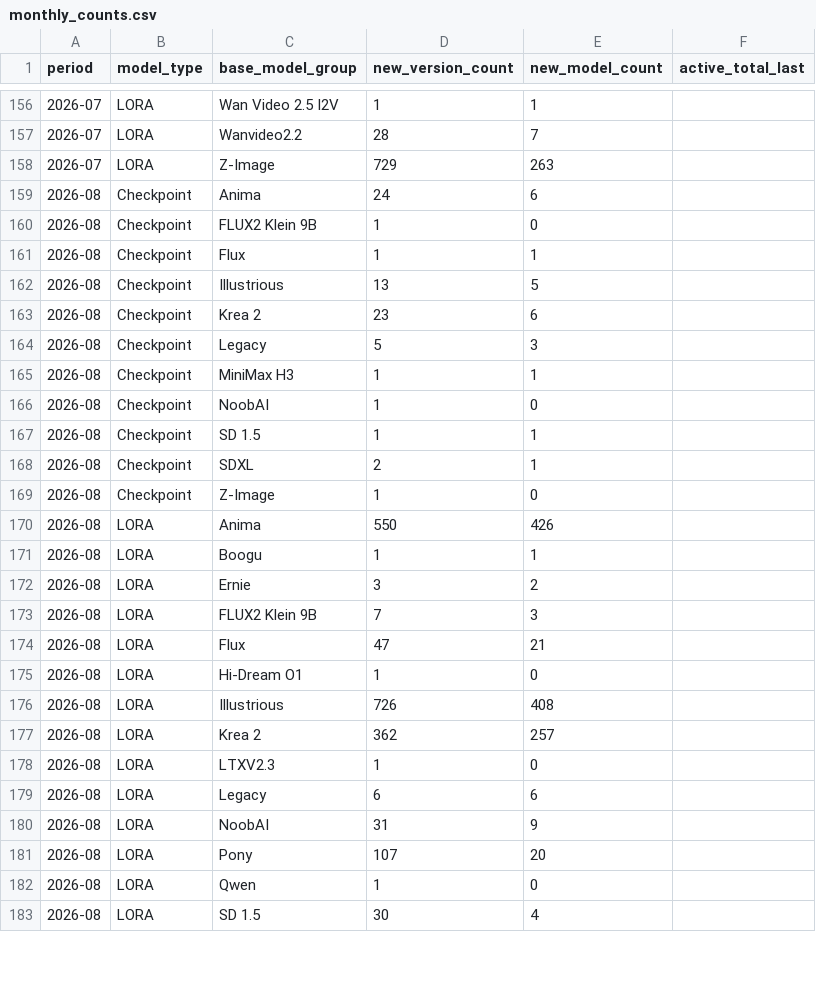
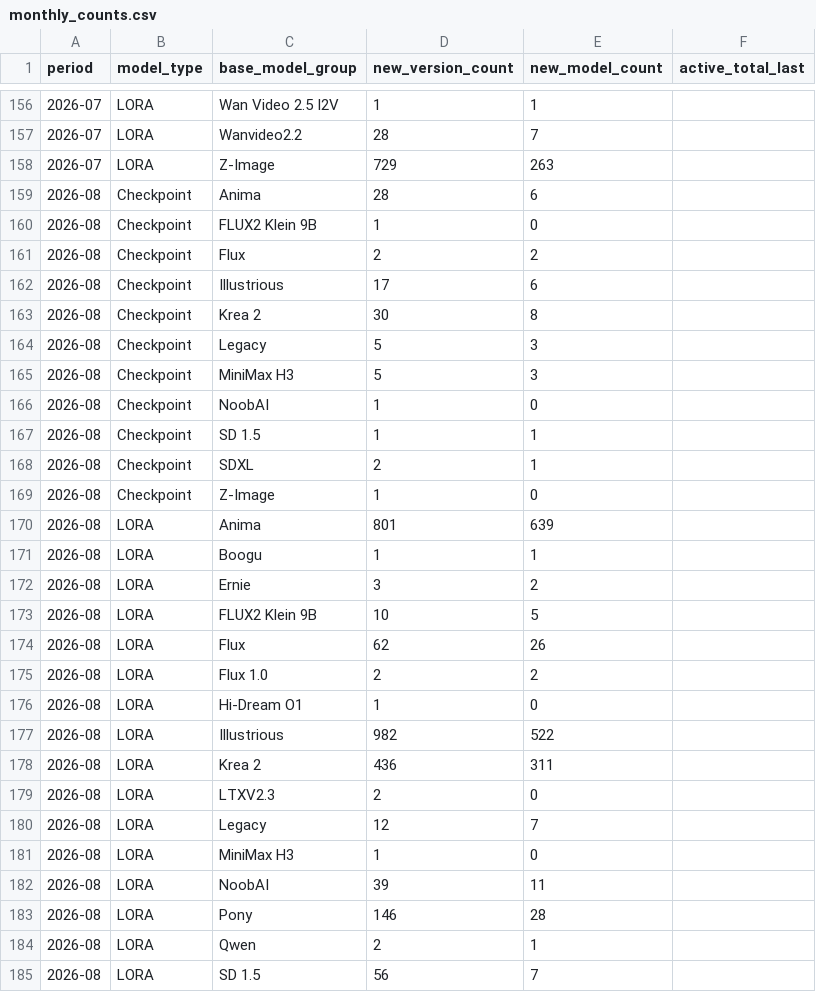
Before and after one commit to Shiba-2-shiba/civiresearch-experimental, a CSV file: data/exports/monthly_counts.csv, drawn as a sheet; only a part is shown, gaps mark what is left out; the diff covers the shown part only.

```diff
--- a/data/exports/monthly_counts.csv
+++ b/data/exports/monthly_counts.csv
@@ -158,9 +158,9 @@ period,model_type,base_model_group,new_version_count,new_model_count,active_tota
 2026-07,LORA,Z-Image,729,263,
-2026-08,Checkpoint,Anima,24,6,
+2026-08,Checkpoint,Anima,28,6,
 2026-08,Checkpoint,FLUX2 Klein 9B,1,0,
-2026-08,Checkpoint,Flux,1,1,
-2026-08,Checkpoint,Illustrious,13,5,
-2026-08,Checkpoint,Krea 2,23,6,
+2026-08,Checkpoint,Flux,2,2,
+2026-08,Checkpoint,Illustrious,17,6,
+2026-08,Checkpoint,Krea 2,30,8,
 2026-08,Checkpoint,Legacy,5,3,
-2026-08,Checkpoint,MiniMax H3,1,1,
+2026-08,Checkpoint,MiniMax H3,5,3,
 2026-08,Checkpoint,NoobAI,1,0,
@@ -169,15 +169,17 @@ period,model_type,base_model_group,new_version_count,new_model_count,active_tota
 2026-08,Checkpoint,Z-Image,1,0,
-2026-08,LORA,Anima,550,426,
+2026-08,LORA,Anima,801,639,
 2026-08,LORA,Boogu,1,1,
 2026-08,LORA,Ernie,3,2,
-2026-08,LORA,FLUX2 Klein 9B,7,3,
-2026-08,LORA,Flux,47,21,
+2026-08,LORA,FLUX2 Klein 9B,10,5,
+2026-08,LORA,Flux,62,26,
+2026-08,LORA,Flux 1.0,2,2,
 2026-08,LORA,Hi-Dream O1,1,0,
-2026-08,LORA,Illustrious,726,408,
-2026-08,LORA,Krea 2,362,257,
-2026-08,LORA,LTXV2.3,1,0,
-2026-08,LORA,Legacy,6,6,
-2026-08,LORA,NoobAI,31,9,
-2026-08,LORA,Pony,107,20,
-2026-08,LORA,Qwen,1,0,
-2026-08,LORA,SD 1.5,30,4,
+2026-08,LORA,Illustrious,982,522,
+2026-08,LORA,Krea 2,436,311,
+2026-08,LORA,LTXV2.3,2,0,
+2026-08,LORA,Legacy,12,7,
+2026-08,LORA,MiniMax H3,1,0,
+2026-08,LORA,NoobAI,39,11,
+2026-08,LORA,Pony,146,28,
+2026-08,LORA,Qwen,2,1,
+2026-08,LORA,SD 1.5,56,7,
```
Also changed, not shown: 4 edited cells elsewhere in this file, data/daily_counts.csv, data/exports/base_model_audit.csv, 2 other files.
